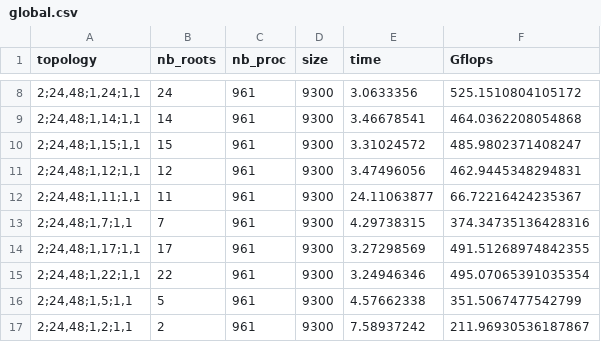
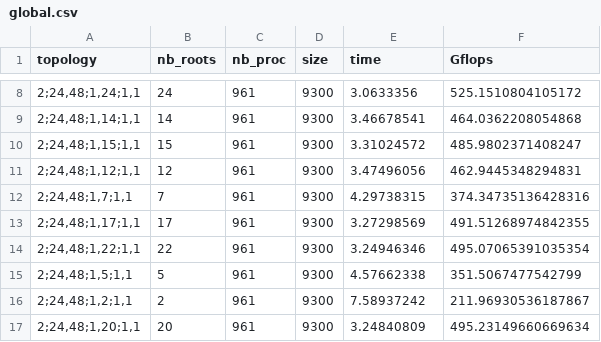
Before and after one commit to Ezibenroc/m2_internship_scripts, a CSV file: global.csv, drawn as a sheet; only a part is shown, gaps mark what is left out; the shorter side is filled out with more unchanged rows.

```diff
--- a/global.csv
+++ b/global.csv
@@ -11,3 +11,2 @@ topology,nb_roots,nb_proc,size,time,Gflops
 "2;24,48;1,12;1,1",12,961,9300,3.47496056,462.9445348294831
-"2;24,48;1,11;1,1",11,961,9300,24.11063877,66.72216424235367
 "2;24,48;1,7;1,1",7,961,9300,4.29738315,374.34735136428316
```
Also changed, not shown: 1 other file.
